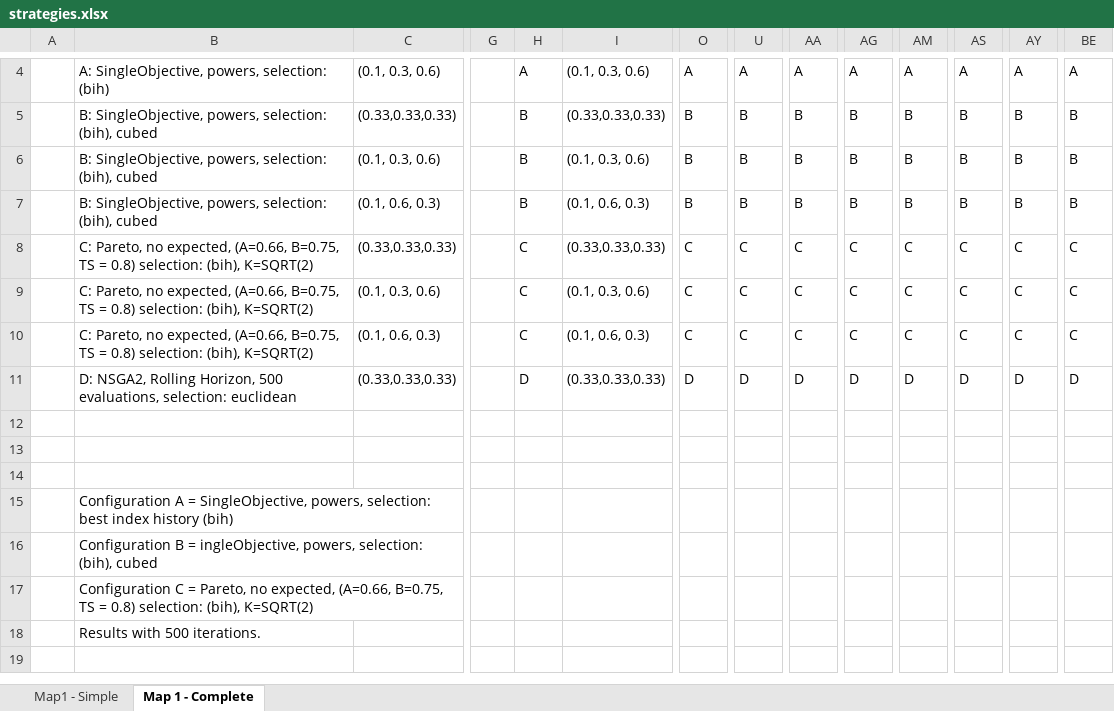
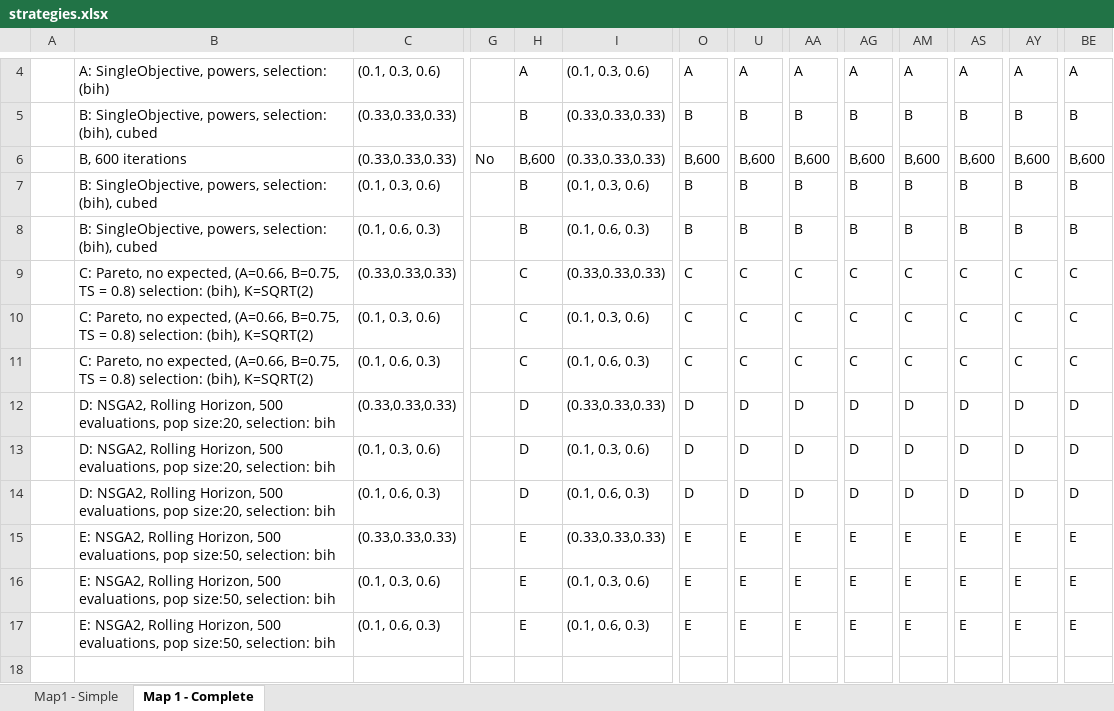
Before and after one commit to EssexUniversityMCTS/MultiObjectiveMCTS, an Excel workbook: strategies.xlsx, sheet Map 1 - Complete, drawn as a sheet; only a part is shown, gaps mark what is left out; the shorter side is filled out with more unchanged rows; values as stored, in another font and other column widths than the file's, no cell formats; addresses are those after the commit; rows hold the shown columns only; the diff names each change by its address in the sheet, - before the commit and + after, or states it on an @@ line.

```diff
--- a/strategies.xlsx (sheet Map 1 - Complete)
+++ b/strategies.xlsx (sheet Map 1 - Complete)
+row 6:  | B, 600 iterations | (0.33,0.33,0.33) | No | B,600 | (0.33,0.33,0.33) | B,600 | B,600 | B,600 | B,600 | B,600 | B,600 | B,600 | B,600
+row 12:  | D: NSGA2, Rolling Horizon, 500 evaluations, pop size:20, selection: bih | (0.33,0.33,0.33) |  | D | (0.33,0.33,0.33) | D | D | D | D | D | D | D | D
+row 13:  | D: NSGA2, Rolling Horizon, 500 evaluations, pop size:20, selection: bih | (0.1, 0.3, 0.6) |  | D | (0.1, 0.3, 0.6) | D | D | D | D | D | D | D | D
+row 14:  | D: NSGA2, Rolling Horizon, 500 evaluations, pop size:20, selection: bih | (0.1, 0.6, 0.3) |  | D | (0.1, 0.6, 0.3) | D | D | D | D | D | D | D | D
-B15: D: NSGA2, Rolling Horizon, 500 evaluations, selection: euclidean
+B15: E: NSGA2, Rolling Horizon, 500 evaluations, pop size:50, selection: bih
-H15: D
+H15: E
-O15: D
+O15: E
-U15: D
+U15: E
-AA15: D
+AA15: E
-AG15: D
+AG15: E
-AM15: D
+AM15: E
-AS15: D
+AS15: E
-AY15: D
+AY15: E
-BE15: D
+BE15: E
-row 16: (empty)
+row 16:  | E: NSGA2, Rolling Horizon, 500 evaluations, pop size:50, selection: bih | (0.1, 0.3, 0.6) |  | E | (0.1, 0.3, 0.6) | E | E | E | E | E | E | E | E
-row 17: (empty)
+row 17:  | E: NSGA2, Rolling Horizon, 500 evaluations, pop size:50, selection: bih | (0.1, 0.6, 0.3) |  | E | (0.1, 0.6, 0.3) | E | E | E | E | E | E | E | E
```
Also changed, not shown: cell formats, 5 other files.
